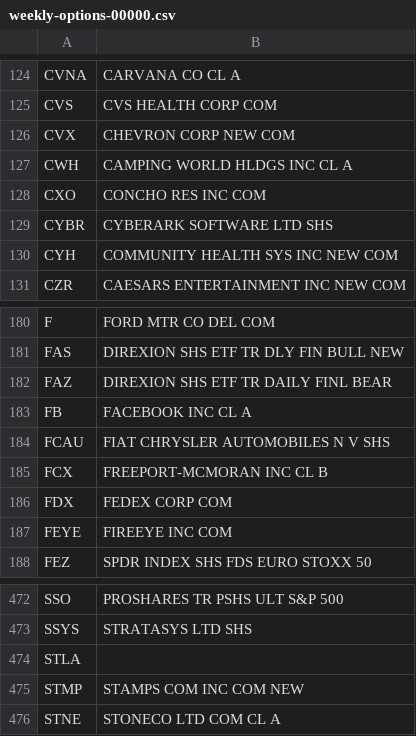
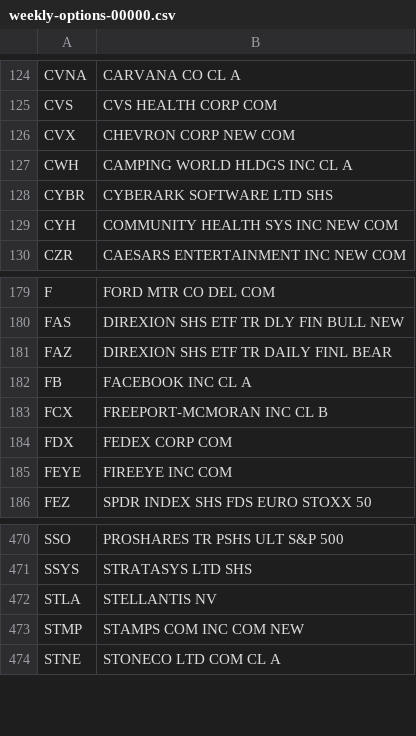
Before and after one commit to haoenhui/usa-optionable-stocks, a CSV file: weekly-options-00000.csv, drawn as a sheet; only a part is shown, gaps mark what is left out.

```diff
--- a/weekly-options-00000.csv
+++ b/weekly-options-00000.csv
@@ -127,3 +127,2 @@ CVX,CHEVRON CORP NEW COM
 CWH,CAMPING WORLD HLDGS INC CL A
-CXO,CONCHO RES INC COM
 CYBR,CYBERARK SOFTWARE LTD SHS
@@ -183,3 +182,2 @@ FAZ,DIREXION SHS ETF TR DAILY FINL BEAR
 FB,FACEBOOK INC CL A
-FCAU,FIAT CHRYSLER AUTOMOBILES N V SHS
 FCX,FREEPORT-MCMORAN INC CL B
@@ -473,3 +471,3 @@ SSO,PROSHARES TR PSHS ULT S&P 500
 SSYS,STRATASYS LTD SHS
-STLA,
+STLA,STELLANTIS NV
 STMP,STAMPS COM INC COM NEW
```
Also changed, not shown: options-00000.csv, options-02000.csv, 2 other files.
